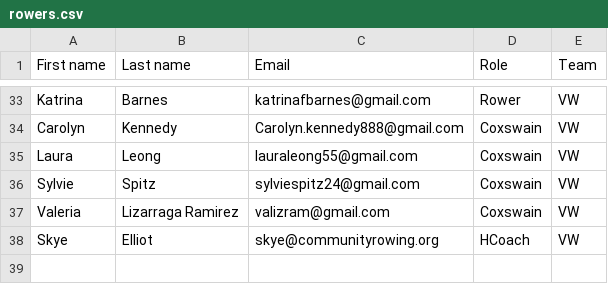
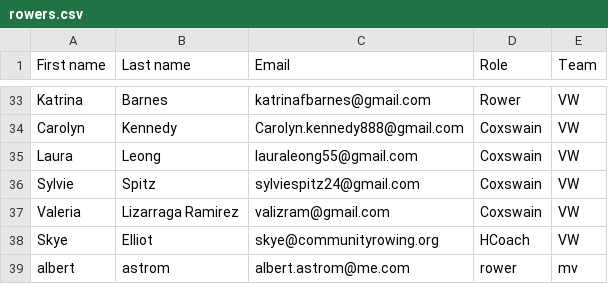
Before and after one commit to hectorastrom/CRInteractive, a CSV file: app/static/rowers.csv, drawn as a sheet; only a part is shown, gaps mark what is left out; the diff names each change by its address in the sheet, - before the commit and + after, or states it on an @@ line.

Commit message:
pushed TEMP send emails to existing users

```diff
--- a/app/static/rowers.csv
+++ b/app/static/rowers.csv
+row 39: albert | astrom | albert.astrom@me.com | rower | mv
```
Also changed, not shown: 1 other file.
